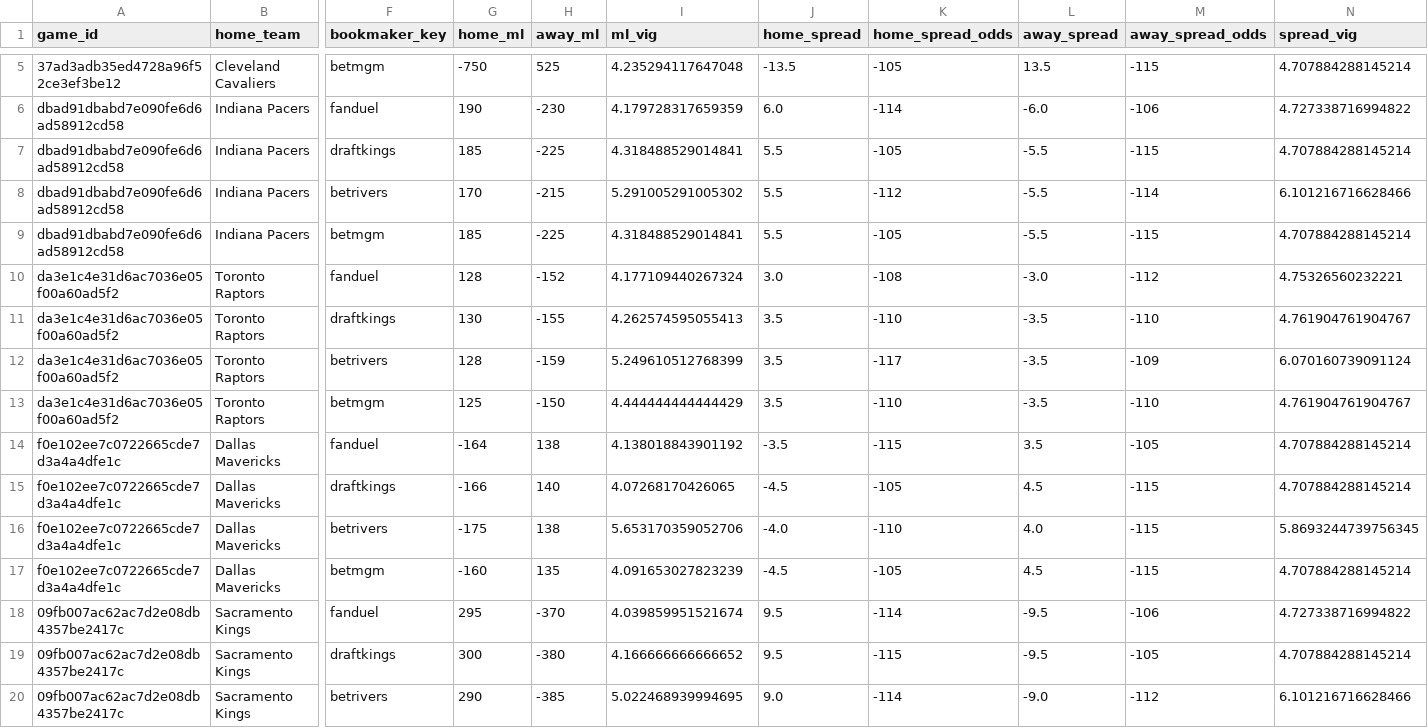
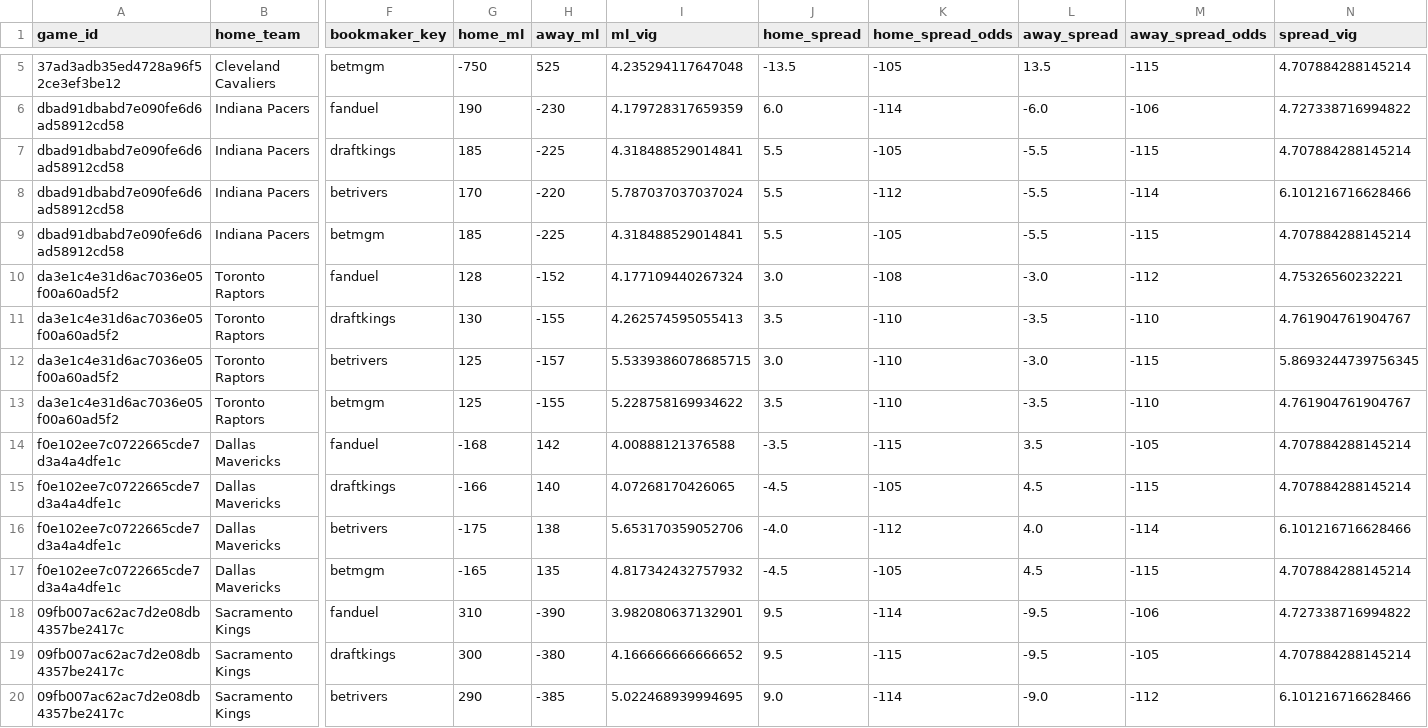
Before and after one commit to missionfromdog/bball-prediction, a CSV file: data/betting/live_odds_bookmakers_comparison.csv, drawn as a sheet; only a part is shown, gaps mark what is left out; the diff names each change by its address in the sheet, - before the commit and + after, or states it on an @@ line.

```diff
--- a/data/betting/live_odds_bookmakers_comparison.csv
+++ b/data/betting/live_odds_bookmakers_comparison.csv
-H8 (away_ml): -215
+H8 (away_ml): -220
-I8 (ml_vig): 5.291005291005302
+I8 (ml_vig): 5.787037037037024
-G12 (home_ml): 128
+G12 (home_ml): 125
-H12 (away_ml): -159
+H12 (away_ml): -157
-I12 (ml_vig): 5.249610512768399
+I12 (ml_vig): 5.5339386078685715
-J12 (home_spread): 3.5
+J12 (home_spread): 3.0
-K12 (home_spread_odds): -117
+K12 (home_spread_odds): -110
-L12 (away_spread): -3.5
+L12 (away_spread): -3.0
-M12 (away_spread_odds): -109
+M12 (away_spread_odds): -115
-N12 (spread_vig): 6.070160739091124
+N12 (spread_vig): 5.8693244739756345
-H13 (away_ml): -150
+H13 (away_ml): -155
-I13 (ml_vig): 4.444444444444429
+I13 (ml_vig): 5.228758169934622
-G14 (home_ml): -164
+G14 (home_ml): -168
-H14 (away_ml): 138
+H14 (away_ml): 142
-I14 (ml_vig): 4.138018843901192
+I14 (ml_vig): 4.00888121376588
-K16 (home_spread_odds): -110
+K16 (home_spread_odds): -112
-M16 (away_spread_odds): -115
+M16 (away_spread_odds): -114
-N16 (spread_vig): 5.8693244739756345
+N16 (spread_vig): 6.101216716628466
-G17 (home_ml): -160
+G17 (home_ml): -165
-I17 (ml_vig): 4.091653027823239
+I17 (ml_vig): 4.817342432757932
-G18 (home_ml): 295
+G18 (home_ml): 310
-H18 (away_ml): -370
+H18 (away_ml): -390
-I18 (ml_vig): 4.039859951521674
+I18 (ml_vig): 3.982080637132901
```
Also changed, not shown: data/betting/live_odds_latest.csv, data/betting/live_odds_vegas_format.csv.
